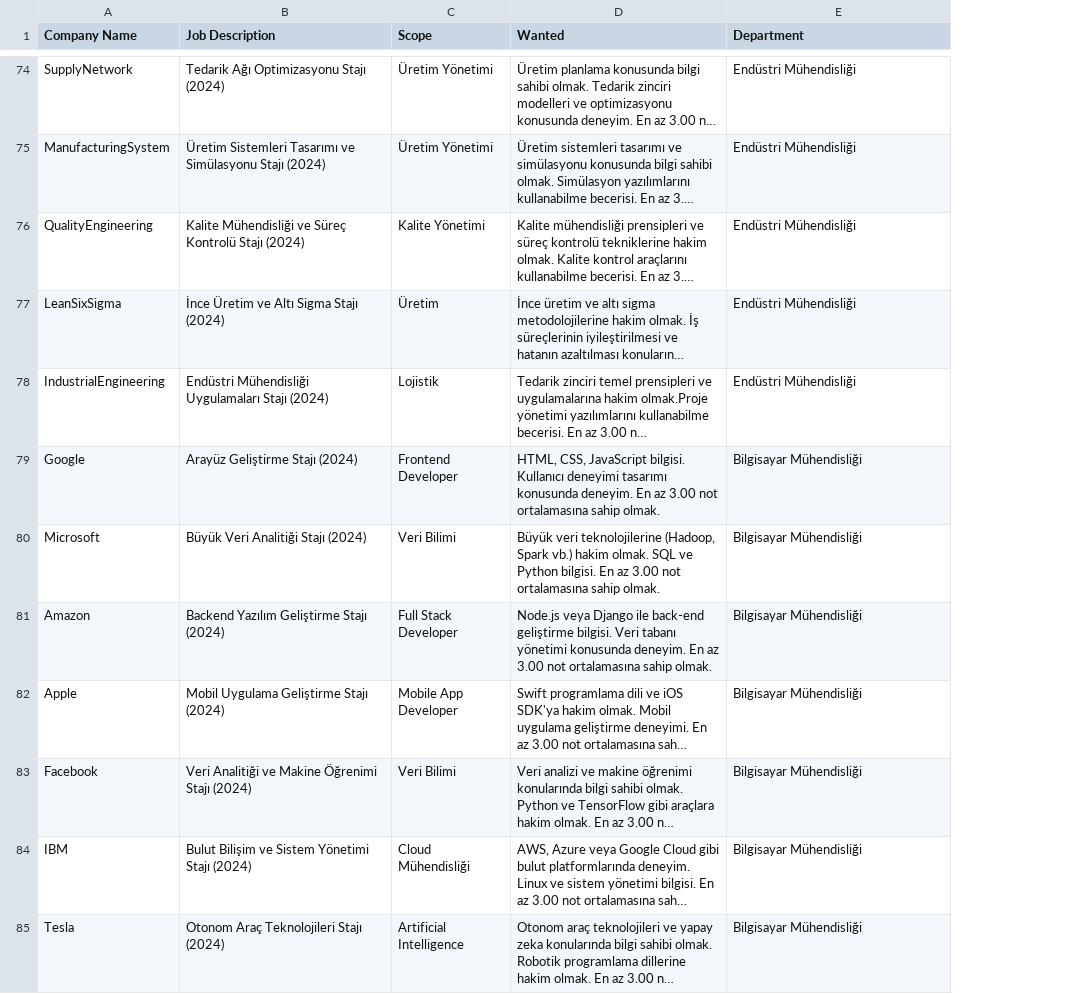
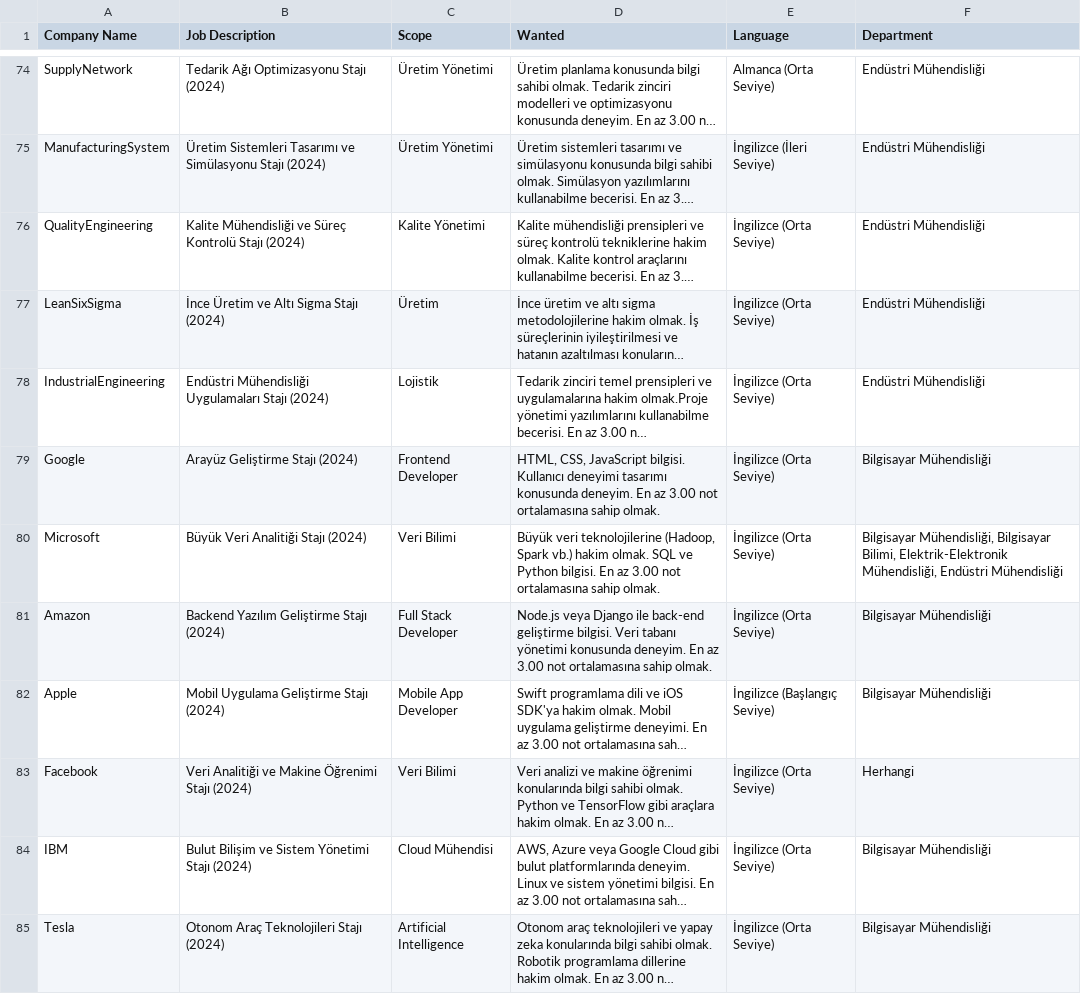
Before and after one commit to Web-Tabanli-Staj-Yonetin-Platform/Secim_Algoritmasi, a CSV file: datasets/ilan.csv, drawn as a sheet; only a part is shown, gaps mark what is left out; long unchanged cells end in …; addresses are those after the commit; the diff covers the shown part only; the diff names each change by its address in the sheet, - before the commit and + after, or states it on an @@ line.

```diff
--- a/datasets/ilan.csv
+++ b/datasets/ilan.csv
+column E (Language), rows 74-85: Almanca (Orta Seviye) | İngilizce (İleri Seviye) | İngilizce (Orta Seviye) | İngilizce (Orta Seviye) | İngilizce (Orta Seviye) | İngilizce (Orta Seviye) | İngilizce (Orta Seviye) | İngilizce (Orta Seviye) | İngilizce (Başlangıç Seviye) | İngilizce (Orta Seviye) | İngilizce (Orta Seviye) | İngilizce (Orta Seviye)
-F80 (Department): Bilgisayar Mühendisliği
+F80 (Department): Bilgisayar Mühendisliği, Bilgisayar Bilimi, Elektrik-Elektronik Mühendisliği, Endüstri Mühendisliği
-F83 (Department): Bilgisayar Mühendisliği
+F83 (Department): Herhangi
-C84 (Scope): Cloud Mühendisliği
+C84 (Scope): Cloud Mühendisi
```
Also changed, not shown: 17 edited cells elsewhere in this file, datasets/intern.csv, 1 other file.
